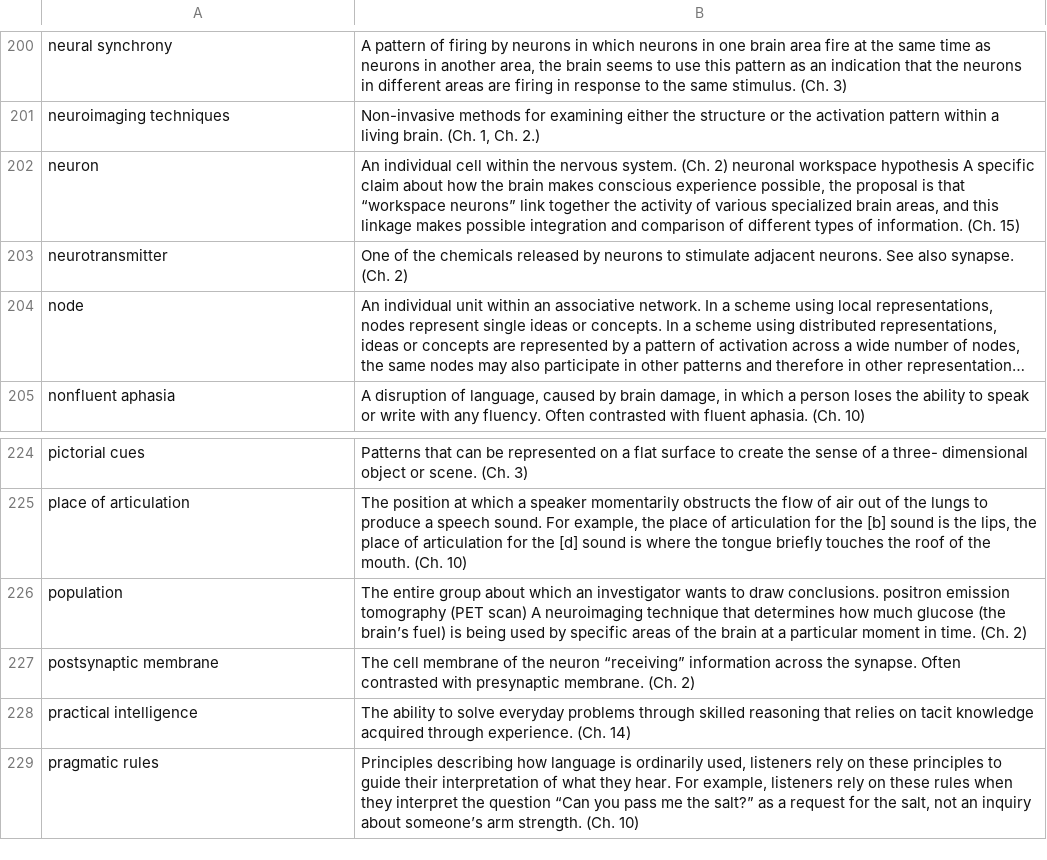
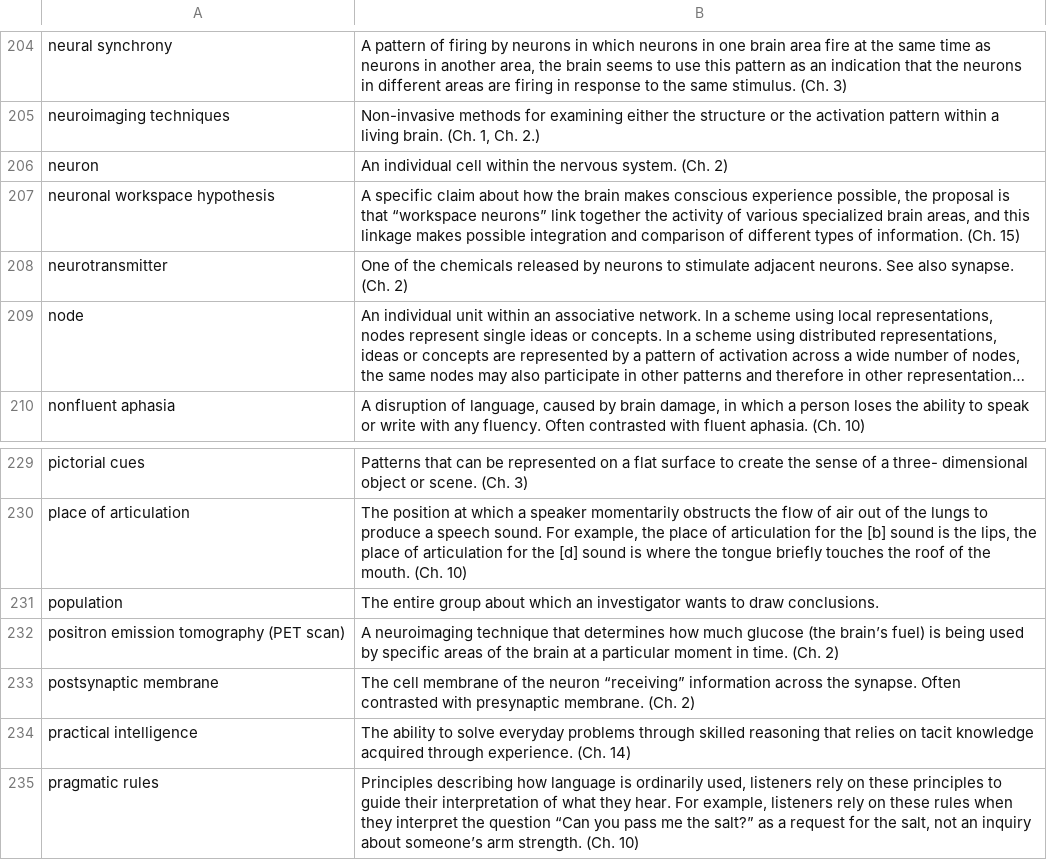
Before and after one commit to VeolCZ/RUG_learning_games, a CSV file: cog_psy_game/output.csv, drawn as a sheet; only a part is shown, gaps mark what is left out; long unchanged cells end in …; the diff covers the shown part only.

```diff
--- a/cog_psy_game/output.csv
+++ b/cog_psy_game/output.csv
@@ -201,3 +205,4 @@ neural synchrony;A pattern of firing by neurons in which neurons in one brain ar
 neuroimaging techniques;Non-invasive methods for examining either the structure or the activation pattern within a living brain. (Ch. 1, Ch. 2.)
-neuron;An individual cell within the nervous system. (Ch. 2) neuronal workspace hypothesis A specific claim about how the brain makes conscious experience possible, the proposal is that “workspace neurons” link together the activity of various specialized brain areas, and this linkage makes possible integration and comparison of different types of information. (Ch. 15)
+neuron;An individual cell within the nervous system. (Ch. 2)
+neuronal workspace hypothesis; A specific claim about how the brain makes conscious experience possible, the proposal is that “workspace neurons” link together the activity of various specialized brain areas, and this linkage makes possible integration and comparison of different types of information. (Ch. 15)
 neurotransmitter;One of the chemicals released by neurons to stimulate adjacent neurons. See also synapse. (Ch. 2)
@@ -225,3 +230,4 @@ pictorial cues;Patterns that can be represented on a flat surface to create the
 place of articulation;The position at which a speaker momentarily obstructs the flow of air out of the lungs to produce a speech sound. For example, the place of articulation for the [b] sound is the lips, the place of articulation for the [d] sound is where the tongue briefly touches the roof of the mouth. (Ch. 10)
-population;The entire group about which an investigator wants to draw conclusions. positron emission tomography (PET scan) A neuroimaging technique that determines how much glucose (the brain’s fuel) is being used by specific areas of the brain at a particular moment in time. (Ch. 2)
+population;The entire group about which an investigator wants to draw conclusions.
+positron emission tomography (PET scan); A neuroimaging technique that determines how much glucose (the brain’s fuel) is being used by specific areas of the brain at a particular moment in time. (Ch. 2)
 postsynaptic membrane;The cell membrane of the neuron “receiving” information across the synapse. Often contrasted with presynaptic membrane. (Ch. 2)
```
Also changed, not shown: 7 added rows, 1 removed row and 5 edited cells elsewhere in this file.
